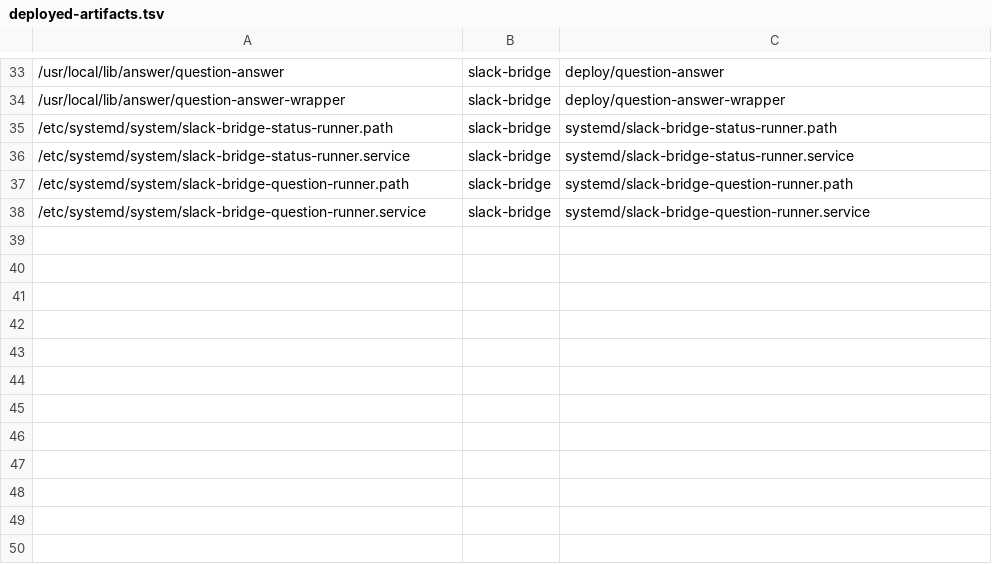
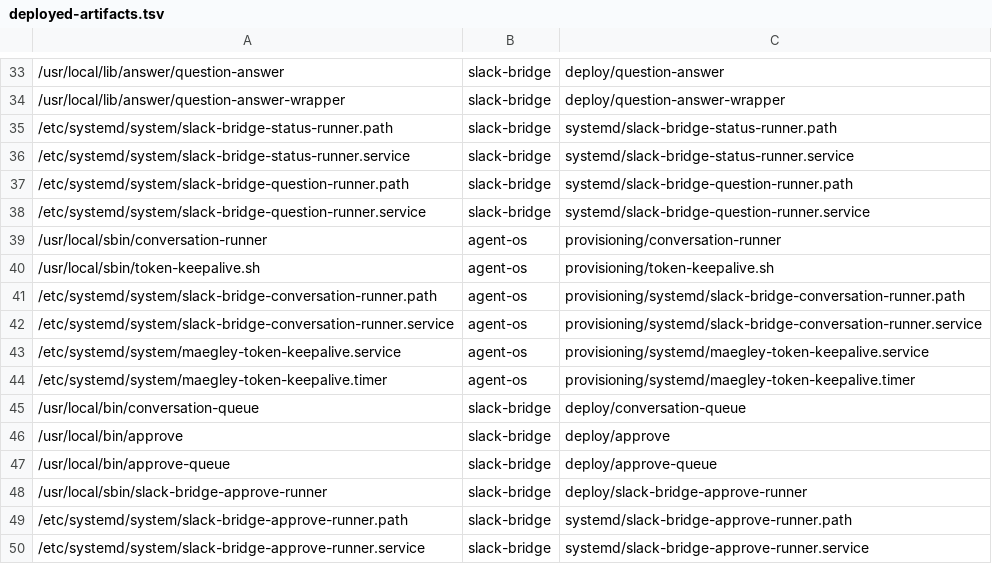
Before and after one commit to smaegley/agent-os, a TSV file: provisioning/deployed-artifacts.tsv, drawn as a sheet; only a part is shown, gaps mark what is left out.

```diff
--- a/provisioning/deployed-artifacts.tsv
+++ b/provisioning/deployed-artifacts.tsv
@@ -38 +38,13 @@
 /etc/systemd/system/slack-bridge-question-runner.service	slack-bridge	systemd/slack-bridge-question-runner.service
+/usr/local/sbin/conversation-runner	agent-os	provisioning/conversation-runner
+/usr/local/sbin/token-keepalive.sh	agent-os	provisioning/token-keepalive.sh
+/etc/systemd/system/slack-bridge-conversation-runner.path	agent-os	provisioning/systemd/slack-bridge-conversation-runner.path
+/etc/systemd/system/slack-bridge-conversation-runner.service	agent-os	provisioning/systemd/slack-bridge-conversation-runner.service
+/etc/systemd/system/maegley-token-keepalive.service	agent-os	provisioning/systemd/maegley-token-keepalive.service
+/etc/systemd/system/maegley-token-keepalive.timer	agent-os	provisioning/systemd/maegley-token-keepalive.timer
+/usr/local/bin/conversation-queue	slack-bridge	deploy/conversation-queue
+/usr/local/bin/approve	slack-bridge	deploy/approve
+/usr/local/bin/approve-queue	slack-bridge	deploy/approve-queue
+/usr/local/sbin/slack-bridge-approve-runner	slack-bridge	deploy/slack-bridge-approve-runner
+/etc/systemd/system/slack-bridge-approve-runner.path	slack-bridge	systemd/slack-bridge-approve-runner.path
+/etc/systemd/system/slack-bridge-approve-runner.service	slack-bridge	systemd/slack-bridge-approve-runner.service
```
